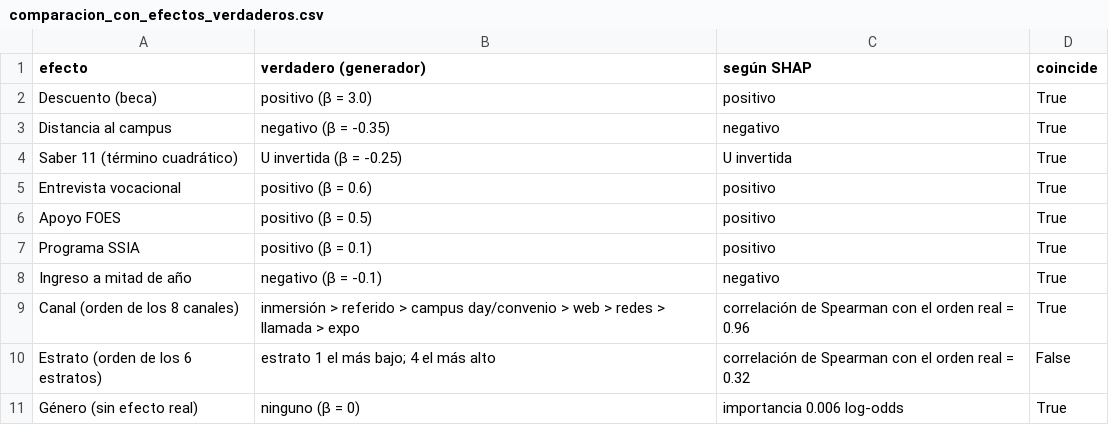
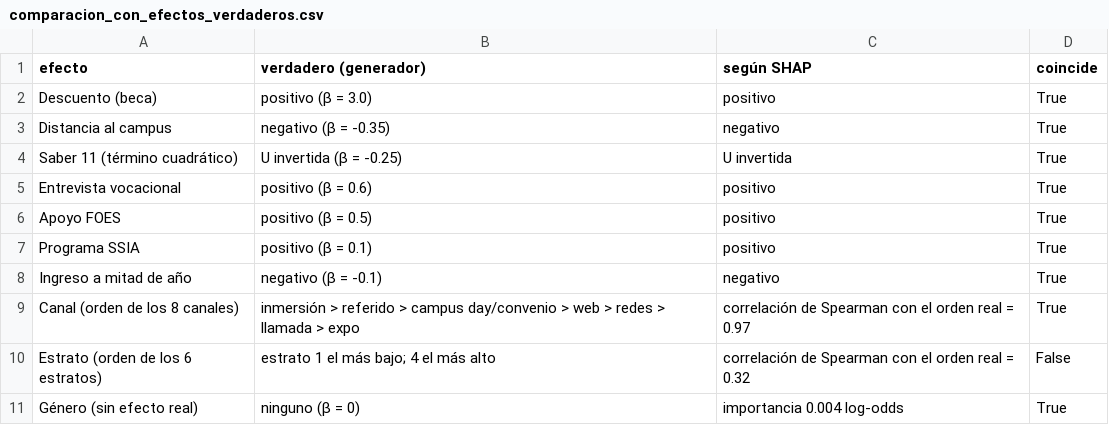
Before and after one commit to xyosho/Proyecto-Homologacion-ML, a CSV file: sprints/sprint_4_explicabilidad/resultados/comparacion_con_efectos_verdaderos.csv, drawn as a sheet.

```diff
--- a/sprints/sprint_4_explicabilidad/resultados/comparacion_con_efectos_verdaderos.csv
+++ b/sprints/sprint_4_explicabilidad/resultados/comparacion_con_efectos_verdaderos.csv
@@ -8,4 +8,4 @@ Programa SSIA,positivo (β = 0.1),positivo,True
 Ingreso a mitad de año,negativo (β = -0.1),negativo,True
-Canal (orden de los 8 canales),inmersión > referido > campus day/convenio > web > redes > llamada > expo,correlación de Spearman con el orden real = 0.96,True
+Canal (orden de los 8 canales),inmersión > referido > campus day/convenio > web > redes > llamada > expo,correlación de Spearman con el orden real = 0.97,True
 Estrato (orden de los 6 estratos),estrato 1 el más bajo; 4 el más alto,correlación de Spearman con el orden real = 0.32,False
-Género (sin efecto real),ninguno (β = 0),importancia 0.006 log-odds,True
+Género (sin efecto real),ninguno (β = 0),importancia 0.004 log-odds,True
```
Also changed, not shown: sprints/sprint_4_explicabilidad/resultados/casos_shap_vs_lime.csv, sprints/sprint_4_explicabilidad/resultados/coherencia_reglas_negocio.csv, 24 other files.
